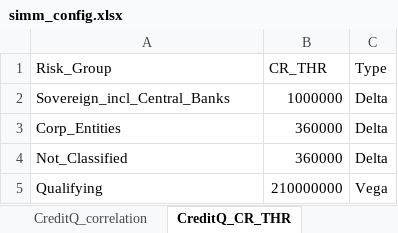
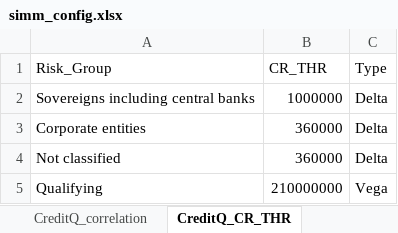
Before and after one commit to ivanshuer/SIMM, an Excel workbook: simm_config.xlsx, sheet CreditQ_CR_THR, drawn as a sheet; values as stored, in another font and other column widths than the file's, no borders; the diff names each change by its address in the sheet, - before the commit and + after, or states it on an @@ line.

Commit message:
First draft for creditQ. Haven't solved the sec problem. C63

```diff
--- a/simm_config.xlsx (sheet CreditQ_CR_THR)
+++ b/simm_config.xlsx (sheet CreditQ_CR_THR)
-A2 (Risk_Group): Sovereign_incl_Central_Banks
+A2 (Risk_Group): Sovereigns including central banks
-A3 (Risk_Group): Corp_Entities
+A3 (Risk_Group): Corporate entities
-A4 (Risk_Group): Not_Classified
+A4 (Risk_Group): Not classified
```
Also changed, not shown: sheet simm_input, sheet run_cases, sheet CreditQ_weights, 3 other files.
